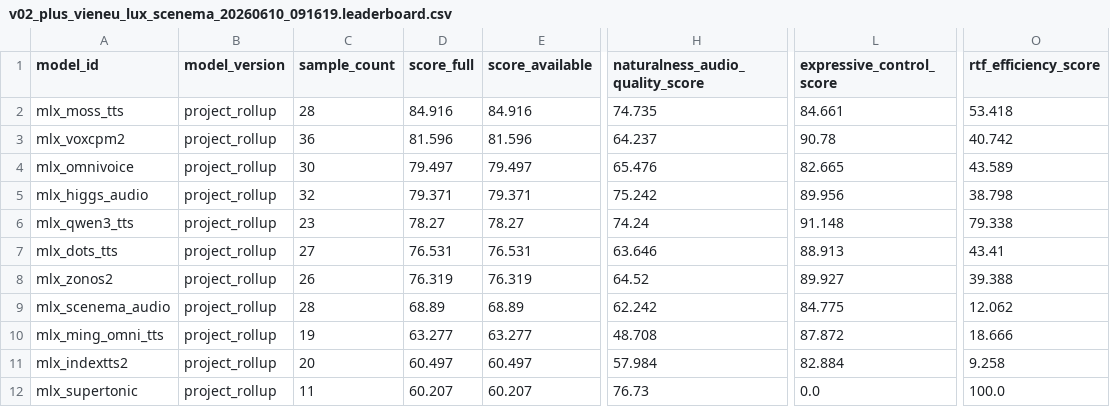
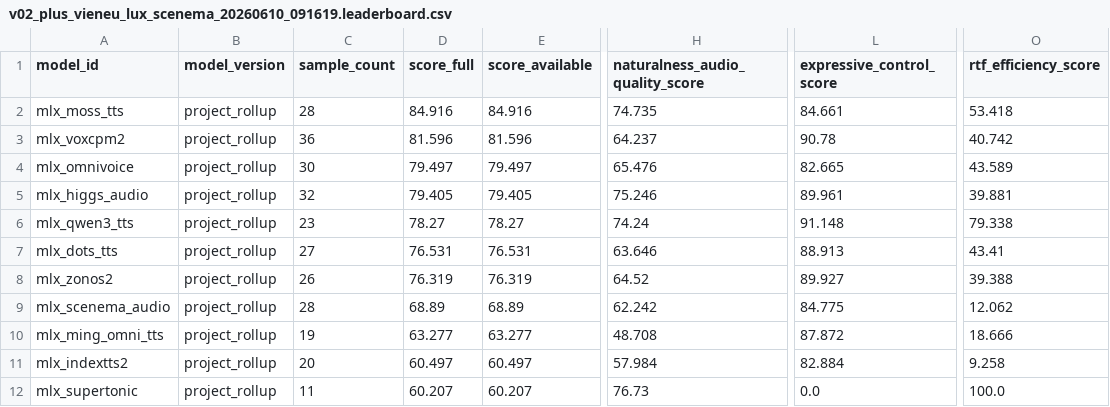
Before and after one commit to vanch007/mlx-tts-benchmarks, a CSV file: reports/v02_plus_vieneu_lux_scenema_20260610_091619.leaderboard.csv, drawn as a sheet; only a part is shown, gaps mark what is left out; the diff names each change by its address in the sheet, - before the commit and + after, or states it on an @@ line.

```diff
--- a/reports/v02_plus_vieneu_lux_scenema_20260610_091619.leaderboard.csv
+++ b/reports/v02_plus_vieneu_lux_scenema_20260610_091619.leaderboard.csv
-D5 (score_full): 79.371
+D5 (score_full): 79.405
-E5 (score_available): 79.371
+E5 (score_available): 79.405
-H5 (naturalness_audio_quality_score): 75.242
+H5 (naturalness_audio_quality_score): 75.246
-L5 (expressive_control_score): 89.956
+L5 (expressive_control_score): 89.961
-O5 (rtf_efficiency_score): 38.798
+O5 (rtf_efficiency_score): 39.881
```
Also changed, not shown: reports/v02_plus_vieneu_lux_scenema_20260610_091619.scored.csv, reports/v02_plus_vieneu_lux_scenema_20260610_091619_audio_anomalies.csv, 12 other files.
